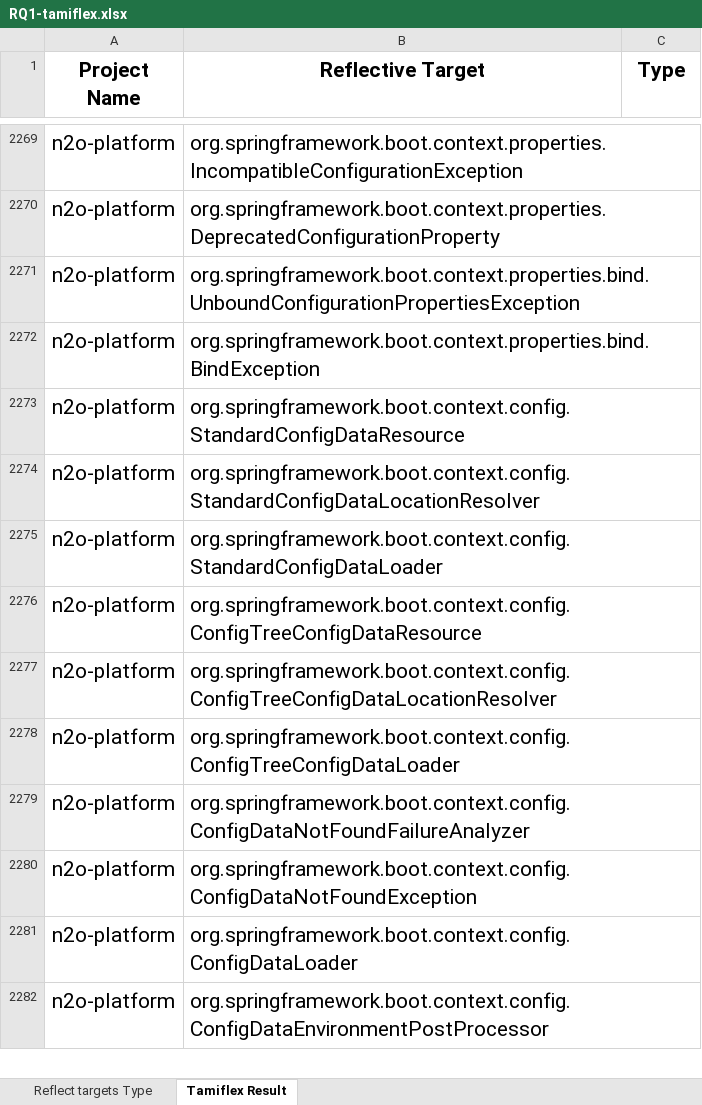
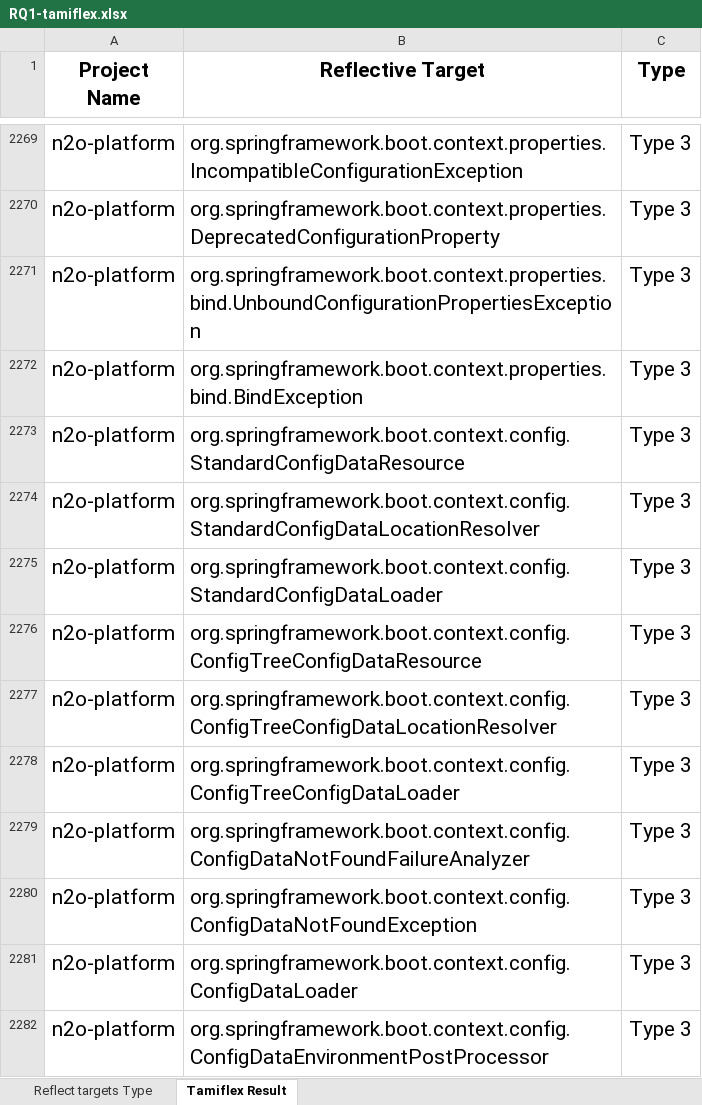
Before and after one commit to ArkEvolution/ArkEvolution.github.io, an Excel workbook: data/RQ1-tamiflex.xlsx, sheet Tamiflex Result, drawn as a sheet; only a part is shown, gaps mark what is left out; values as stored, in another font and other column widths than the file's, no borders; the diff covers the shown part only; the diff names each change by its address in the sheet, - before the commit and + after, or states it on an @@ line.

```diff
--- a/data/RQ1-tamiflex.xlsx (sheet Tamiflex Result)
+++ b/data/RQ1-tamiflex.xlsx (sheet Tamiflex Result)
-C2269:C2282 (Type): (empty)
+C2269:C2282 (Type): Type 3
```
Also changed, not shown: 1068 edited cells elsewhere in this sheet.
